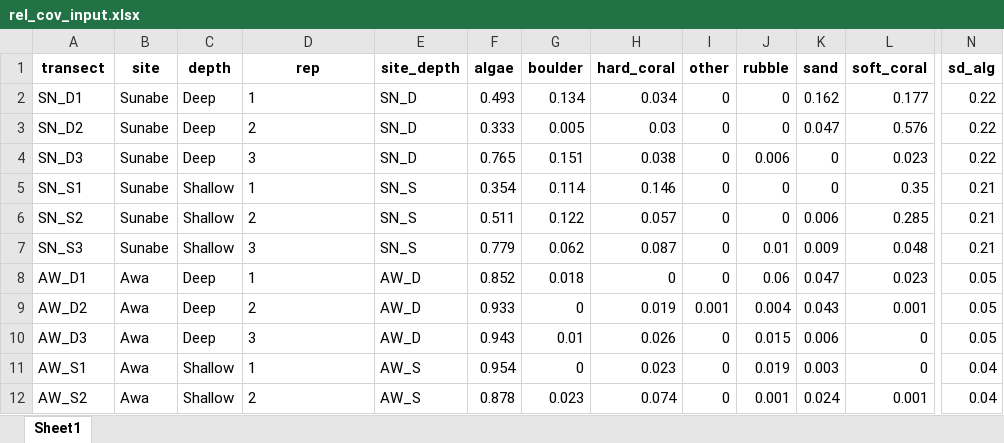
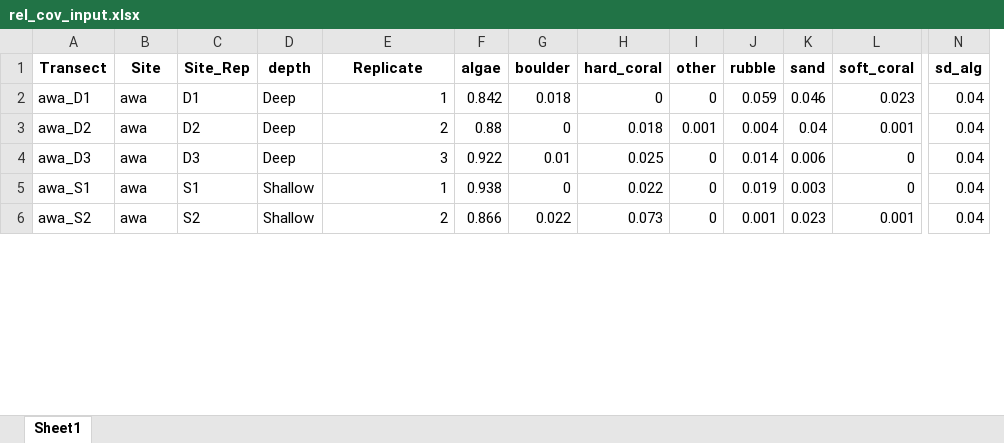
Before and after one commit to CCampanini/Campanini_Gosser_et_al-Effective_combination_reef_monitoring_Okinawa_metabarcoding, an Excel workbook: Multi-taxa_data/PLITs/rel_cov_input.xlsx, sheet Sheet1, drawn as a sheet; only a part is shown, gaps mark what is left out; values as stored, in another font and other column widths than the file's, no borders; removed rows and columns are numbered as before the commit, all else as after; rows hold the shown columns only; the diff covers the shown part only; the diff names each change by its address in the sheet, - before the commit and + after, or states it on an @@ line.

Commit message:
New rel_cov_input with all the transects

```diff
--- a/Multi-taxa_data/PLITs/rel_cov_input.xlsx (sheet Sheet1)
+++ b/Multi-taxa_data/PLITs/rel_cov_input.xlsx (sheet Sheet1)
+column C (Site_Rep), rows 2-6: D1 | D2 | D3 | S1 | S2
-column E (site_depth), rows 8-12: AW_D | AW_D | AW_D | AW_S | AW_S
-A1: transect
+A1: Transect
-B1: site
+B1: Site
-E1: rep
+E1: Replicate
-row 2: SN_D1 | Sunabe | Deep | 1 | SN_D | 0.493 | 0.134 | 0.034 | 0 | 0 | 0.162 | 0.177 | 0.22
-row 3: SN_D2 | Sunabe | Deep | 2 | SN_D | 0.333 | 0.005 | 0.03 | 0 | 0 | 0.047 | 0.576 | 0.22
-row 4: SN_D3 | Sunabe | Deep | 3 | SN_D | 0.765 | 0.151 | 0.038 | 0 | 0.006 | 0 | 0.023 | 0.22
-row 5: SN_S1 | Sunabe | Shallow | 1 | SN_S | 0.354 | 0.114 | 0.146 | 0 | 0 | 0 | 0.35 | 0.21
-row 6: SN_S2 | Sunabe | Shallow | 2 | SN_S | 0.511 | 0.122 | 0.057 | 0 | 0 | 0.006 | 0.285 | 0.21
-row 7: SN_S3 | Sunabe | Shallow | 3 | SN_S | 0.779 | 0.062 | 0.087 | 0 | 0.01 | 0.009 | 0.048 | 0.21
-A2 (Transect): AW_D1
+A2 (Transect): awa_D1
-B2:B6 (Site): Awa
+B2:B6 (Site): awa
-E2:E6 alignment: left
+E2:E6 alignment: right
-F2 (algae): 0.852
+F2 (algae): 0.842
-J2 (rubble): 0.06
+J2 (rubble): 0.059
-K2 (sand): 0.047
+K2 (sand): 0.046
-N2:N4 (sd_alg): 0.05
+N2:N4 (sd_alg): 0.04
-A3 (Transect): AW_D2
+A3 (Transect): awa_D2
-F3 (algae): 0.933
+F3 (algae): 0.88
-H3 (hard_coral): 0.019
+H3 (hard_coral): 0.018
-K3 (sand): 0.043
+K3 (sand): 0.04
-A4 (Transect): AW_D3
+A4 (Transect): awa_D3
-F4 (algae): 0.943
+F4 (algae): 0.922
-H4 (hard_coral): 0.026
+H4 (hard_coral): 0.025
-J4 (rubble): 0.015
+J4 (rubble): 0.014
-A5 (Transect): AW_S1
+A5 (Transect): awa_S1
-F5 (algae): 0.954
+F5 (algae): 0.938
-H5 (hard_coral): 0.023
+H5 (hard_coral): 0.022
-A6 (Transect): AW_S2
+A6 (Transect): awa_S2
-F6 (algae): 0.878
+F6 (algae): 0.866
-G6 (boulder): 0.023
+G6 (boulder): 0.022
-H6 (hard_coral): 0.074
+H6 (hard_coral): 0.073
-K6 (sand): 0.024
+K6 (sand): 0.023
```
Also changed, not shown: 57 added rows, 6 removed rows, 53 edited cells and cell formats elsewhere in this sheet.
